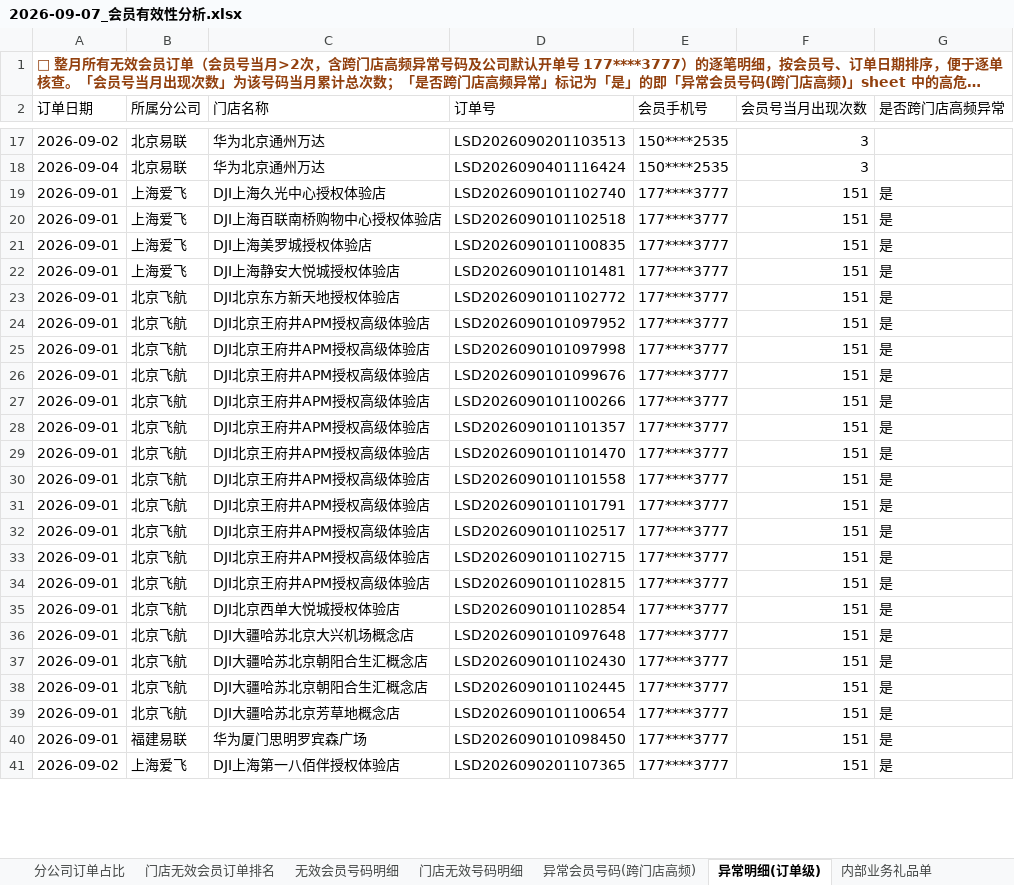
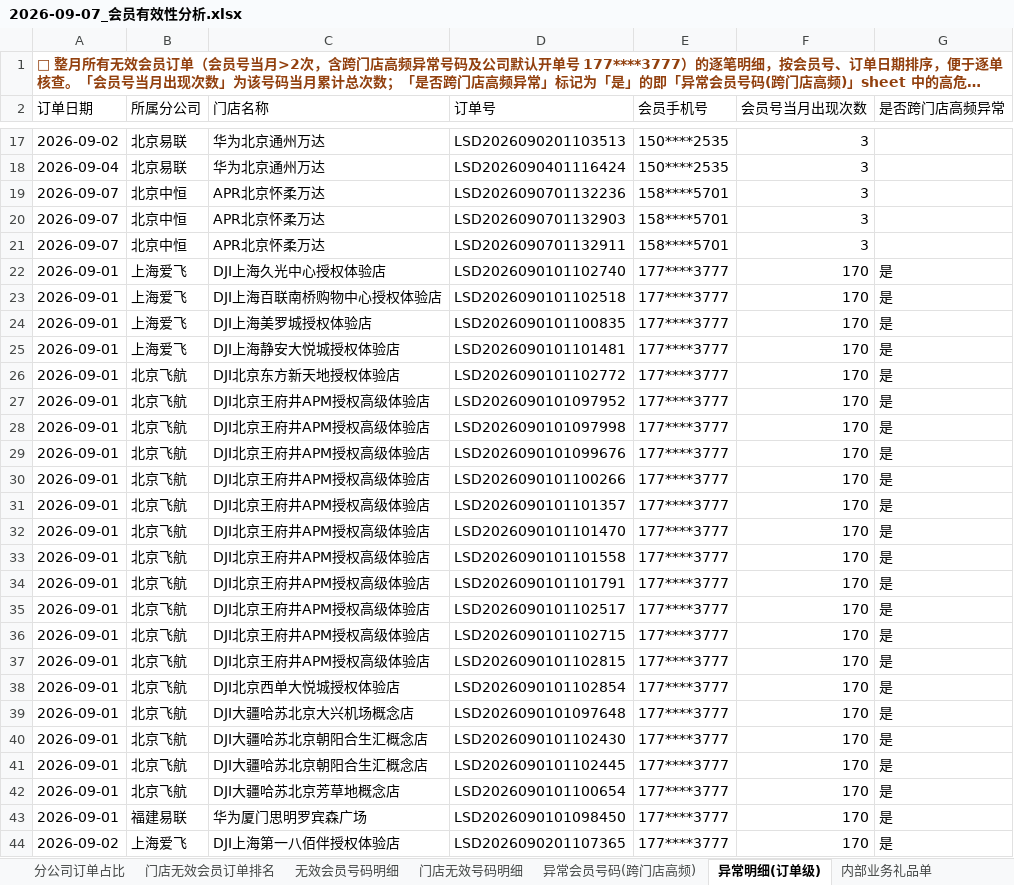
Before and after one commit to panghao007/retail-dashboard, an Excel workbook: d/2026-09-07_会员有效性分析.xlsx, sheet 异常明细(订单级), drawn as a sheet; only a part is shown, gaps mark what is left out; long unchanged cells end in …; values as stored, in another font and other column widths than the file's, no borders; addresses are those after the commit; the diff covers the shown part only; the diff names each change by its address in the sheet, - before the commit and + after, or states it on an @@ line.

```diff
--- a/d/2026-09-07_会员有效性分析.xlsx (sheet 异常明细(订单级))
+++ b/d/2026-09-07_会员有效性分析.xlsx (sheet 异常明细(订单级))
+row 19: 2026-09-07 | 北京中恒 | APR北京怀柔万达 | LSD2026090701132236 | 158****5701 | 3
+row 20: 2026-09-07 | 北京中恒 | APR北京怀柔万达 | LSD2026090701132903 | 158****5701 | 3
+row 21: 2026-09-07 | 北京中恒 | APR北京怀柔万达 | LSD2026090701132911 | 158****5701 | 3
-F22:F44 (会员号当月出现次数): 151
+F22:F44 (会员号当月出现次数): 170
```
Also changed, not shown: other rows of this sheet, sheet 退货订单明细, sheet 门店无效会员订单排名, sheet 门店无效号码明细, sheet 内部业务礼品单, sheet 福建精准FX(剔除), sheet 分公司订单占比, 2 more sheets, 4 other files.
